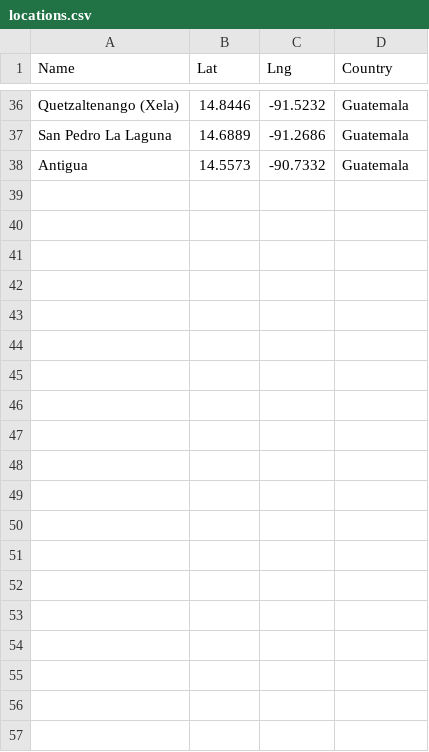
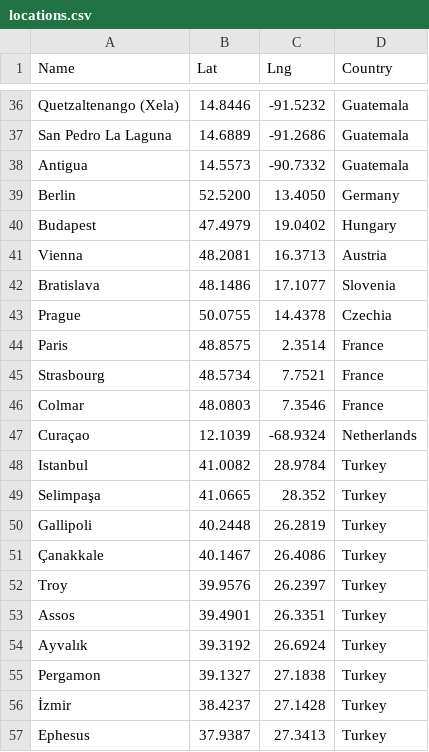
Before and after one commit to pbrotman/travel-viz, a CSV file: data/locations.csv, drawn as a sheet; only a part is shown, gaps mark what is left out; the diff covers the shown part only; the diff names each change by its address in the sheet, - before the commit and + after, or states it on an @@ line.

```diff
--- a/data/locations.csv
+++ b/data/locations.csv
+row 39: Berlin | 52.5200 | 13.4050 | Germany
+row 40: Budapest | 47.4979 | 19.0402 | Hungary
+row 41: Vienna | 48.2081 | 16.3713 | Austria
+row 42: Bratislava | 48.1486 | 17.1077 | Slovenia
+row 43: Prague | 50.0755 | 14.4378 | Czechia
+row 44: Paris | 48.8575 | 2.3514 | France
+row 45: Strasbourg | 48.5734 | 7.7521 | France
+row 46: Colmar | 48.0803 | 7.3546 | France
+row 47: Curaçao | 12.1039 | -68.9324 | Netherlands
+row 48: Istanbul | 41.0082 | 28.9784 | Turkey
+row 49: Selimpaşa | 41.0665 | 28.352 | Turkey
+row 50: Gallipoli | 40.2448 | 26.2819 | Turkey
+row 51: Çanakkale | 40.1467 | 26.4086 | Turkey
+row 52: Troy | 39.9576 | 26.2397 | Turkey
+row 53: Assos | 39.4901 | 26.3351 | Turkey
+row 54: Ayvalık | 39.3192 | 26.6924 | Turkey
+row 55: Pergamon | 39.1327 | 27.1838 | Turkey
+row 56: İzmir | 38.4237 | 27.1428 | Turkey
+row 57: Ephesus | 37.9387 | 27.3413 | Turkey
```
Also changed, not shown: 14 added rows elsewhere in this file, data/transits.csv, data/visits.csv, 2 other files.
